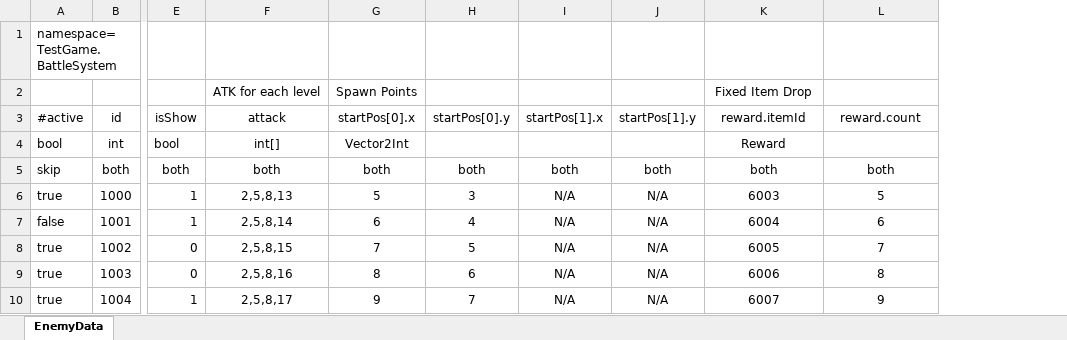
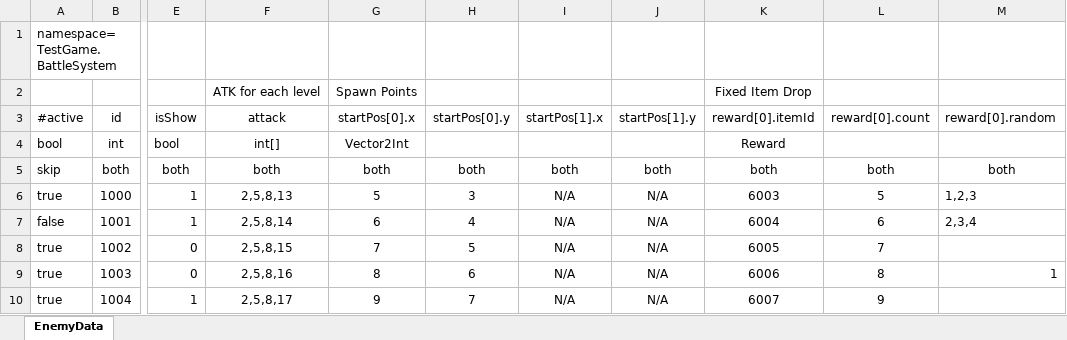
Before and after one commit to PhysaliaStudio/ExcelDataExporter, an Excel workbook: ExcelDataExporter.Unity/GameData/EnemyData.xlsx, sheet EnemyData, drawn as a sheet; only a part is shown, gaps mark what is left out; values as stored, in another font and other column widths than the file's, no borders; the diff names each change by its address in the sheet, - before the commit and + after, or states it on an @@ line.

Commit message:
chore: modify example tables for test

```diff
--- a/ExcelDataExporter.Unity/GameData/EnemyData.xlsx (sheet EnemyData)
+++ b/ExcelDataExporter.Unity/GameData/EnemyData.xlsx (sheet EnemyData)
+column M (reward[0].random), rows 5-9: both | 1,2,3 | 2,3,4 |  | 1
-K3: reward.itemId
+K3: reward[0].itemId
-L3: reward.count
+L3: reward[0].count
```
Also changed, not shown: ExcelDataExporter.Unity/GameData/$CustomTypes.xlsx.
